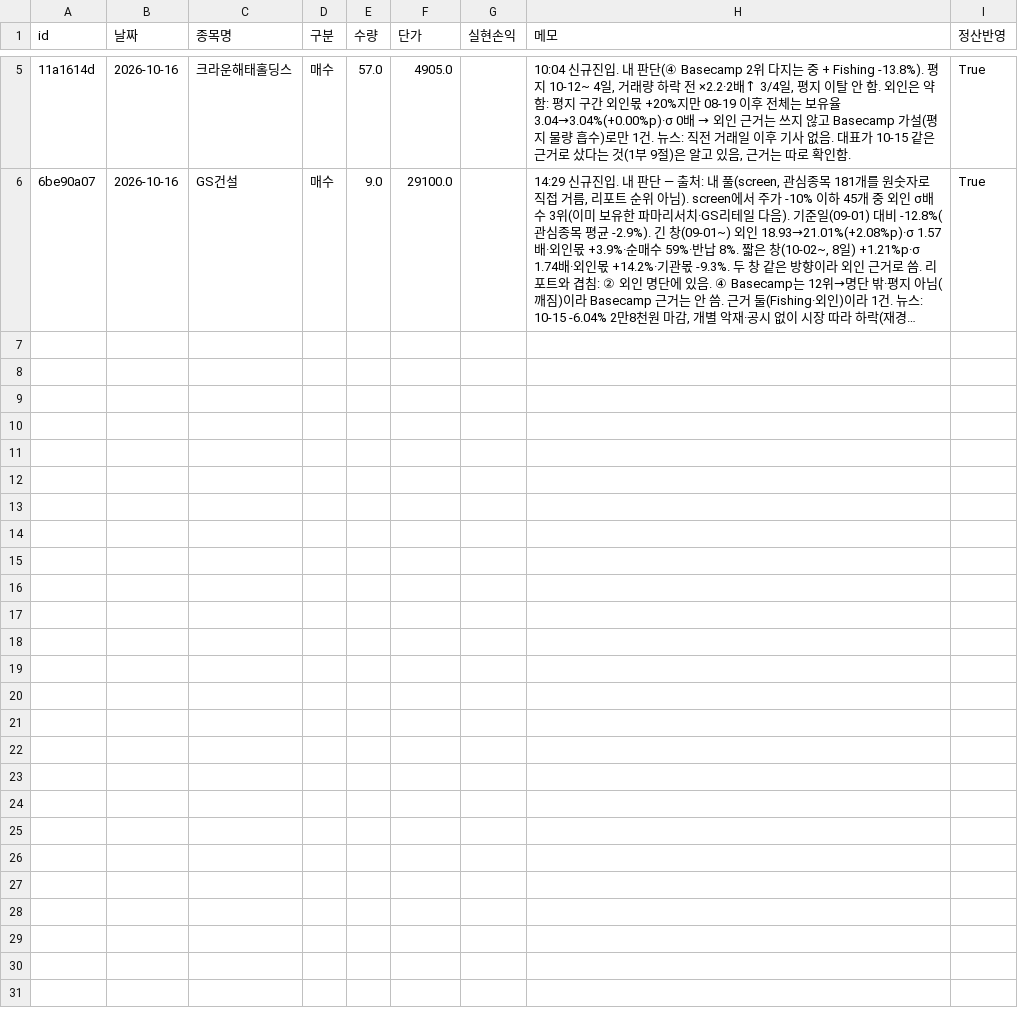
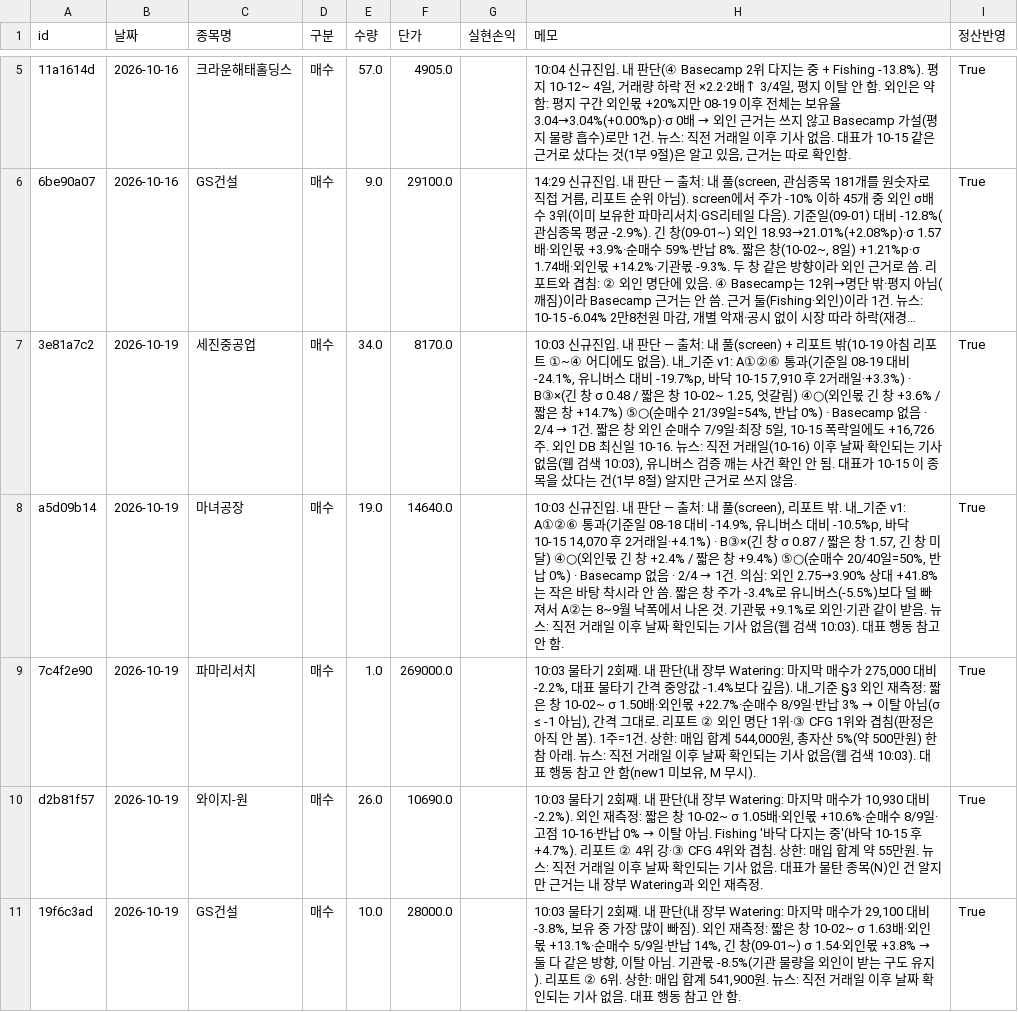
Before and after one commit to frel7022-png/thursday, a CSV file: ledger/transactions.csv, drawn as a sheet; only a part is shown, gaps mark what is left out; long unchanged cells end in …; the diff names each change by its address in the sheet, - before the commit and + after, or states it on an @@ line.

```diff
--- a/ledger/transactions.csv
+++ b/ledger/transactions.csv
+row 7: 3e81a7c2 | 2026-10-19 | 세진중공업 | 매수 | 34.0 | 8170.0 |  | 10:03 신규진입. 내 판단 — 출처: 내 풀(screen) + 리포트 밖(10-19 아침 리포트 ①~④ 어디에도 없음). 내_기준 v1: A①②⑥ 통과(기준일 08-19 대비 -24.1%, 유니버스 대비 -19.7%p, 바닥 10-15 7,910 후 2거래일·+3.3%) · B③×(긴 창 σ 0.48 / 짧은 창 10-02~ 1.25, 엇갈림) ④○(외인몫 긴 창 +3.6% / 짧은 창 +14.7%) ⑤○(순매수 21/39일=54%, 반납 0%) · Basecamp 없음 · 2/4 → 1건. 짧은 창 외인 순매수 7/9일·최장 5일, 10-15 폭락일에도 +16,726주. 외인 DB 최신일 10-16. 뉴스: 직전 거래일(10-16) 이후 날짜 확인되는 기사 없음(웹 검색 10:03), 유니버스 검증 깨는 사건 확인 안 됨. 대표가 10-15 이 종목을 샀다는 건(1부 8절) 알지만 근거로 쓰지 않음. | True
+row 8: a5d09b14 | 2026-10-19 | 마녀공장 | 매수 | 19.0 | 14640.0 |  | 10:03 신규진입. 내 판단 — 출처: 내 풀(screen), 리포트 밖. 내_기준 v1: A①②⑥ 통과(기준일 08-18 대비 -14.9%, 유니버스 대비 -10.5%p, 바닥 10-15 14,070 후 2거래일·+4.1%) · B③×(긴 창 σ 0.87 / 짧은 창 1.57, 긴 창 미달) ④○(외인몫 긴 창 +2.4% / 짧은 창 +9.4%) ⑤○(순매수 20/40일=50%, 반납 0%) · Basecamp 없음 · 2/4 → 1건. 의심: 외인 2.75→3.90% 상대 +41.8%는 작은 바탕 착시라 안 씀. 짧은 창 주가 -3.4%로 유니버스(-5.5%)보다 덜 빠져서 A②는 8~9월 낙폭에서 나온 것. 기관몫 +9.1%로 외인·기관 같이 받음. 뉴스: 직전 거래일 이후 날짜 확인되는 기사 없음(웹 검색 10:03). 대표 행동 참고 안 함. | True
+row 9: 7c4f2e90 | 2026-10-19 | 파마리서치 | 매수 | 1.0 | 269000.0 |  | 10:03 물타기 2회째. 내 판단(내 장부 Watering: 마지막 매수가 275,000 대비 -2.2%, 대표 물타기 간격 중앙값 -1.4%보다 깊음). 내_기준 §3 외인 재측정: 짧은 창 10-02~ σ 1.50배·외인몫 +22.7%·순매수 8/9일·반납 3% → 이탈 아님(σ ≤ -1 아님), 간격 그대로. 리포트 ② 외인 명단 1위·③ CFG 1위와 겹침(판정은 아직 안 봄). 1주=1건. 상한: 매입 합계 544,000원, 총자산 5%(약 500만원) 한참 아래. 뉴스: 직전 거래일 이후 날짜 확인되는 기사 없음(웹 검색 10:03). 대표 행동 참고 안 함(new1 미보유, M 무시). | True
+row 10: d2b81f57 | 2026-10-19 | 와이지-원 | 매수 | 26.0 | 10690.0 |  | 10:03 물타기 2회째. 내 판단(내 장부 Watering: 마지막 매수가 10,930 대비 -2.2%). 외인 재측정: 짧은 창 10-02~ σ 1.05배·외인몫 +10.6%·순매수 8/9일·고점 10-16·반납 0% → 이탈 아님. Fishing '바닥 다지는 중'(바닥 10-15 후 +4.7%). 리포트 ② 4위 강·③ CFG 4위와 겹침. 상한: 매입 합계 약 55만원. 뉴스: 직전 거래일 이후 날짜 확인되는 기사 없음. 대표가 물탄 종목(N)인 건 알지만 근거는 내 장부 Watering과 외인 재측정. | True
+row 11: 19f6c3ad | 2026-10-19 | GS건설 | 매수 | 10.0 | 28000.0 |  | 10:03 물타기 2회째. 내 판단(내 장부 Watering: 마지막 매수가 29,100 대비 -3.8%, 보유 중 가장 많이 빠짐). 외인 재측정: 짧은 창 10-02~ σ 1.63배·외인몫 +13.1%·순매수 5/9일·반납 14%, 긴 창(09-01~) σ 1.54·외인몫 +3.8% → 둘 다 같은 방향, 이탈 아님. 기관몫 -8.5%(기관 물량을 외인이 받는 구도 유지). 리포트 ② 6위. 상한: 매입 합계 541,900원. 뉴스: 직전 거래일 이후 날짜 확인되는 기사 없음. 대표 행동 참고 안 함. | True
```
Also changed, not shown: ledger/cfg_비교.csv, 2 other files.
